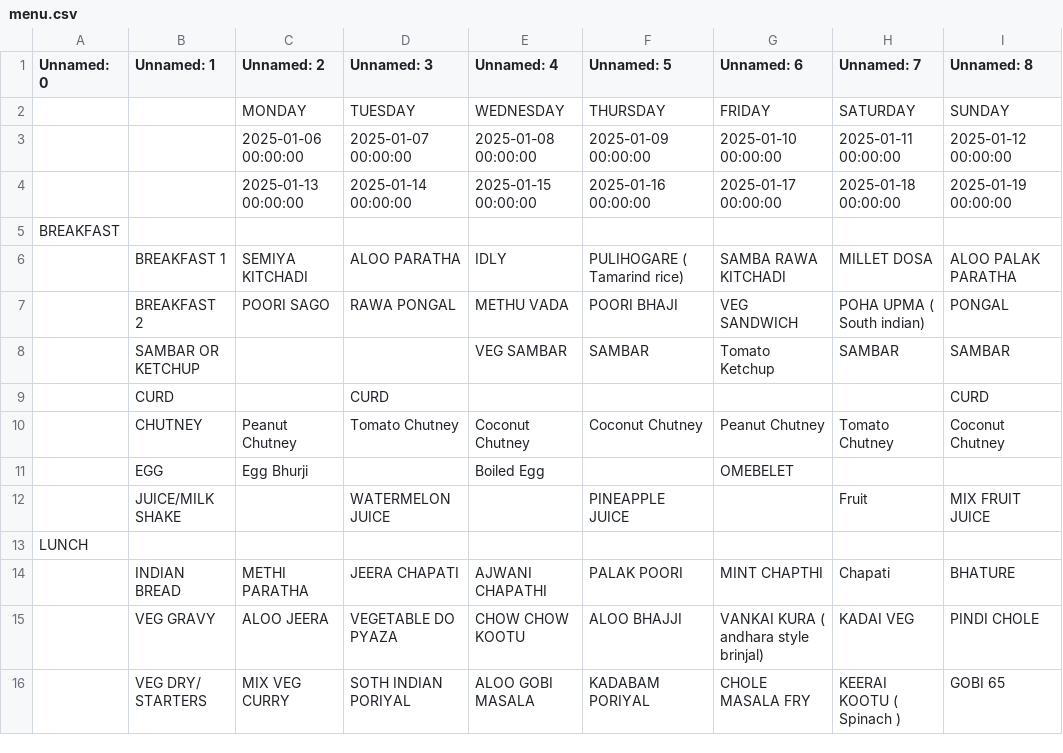
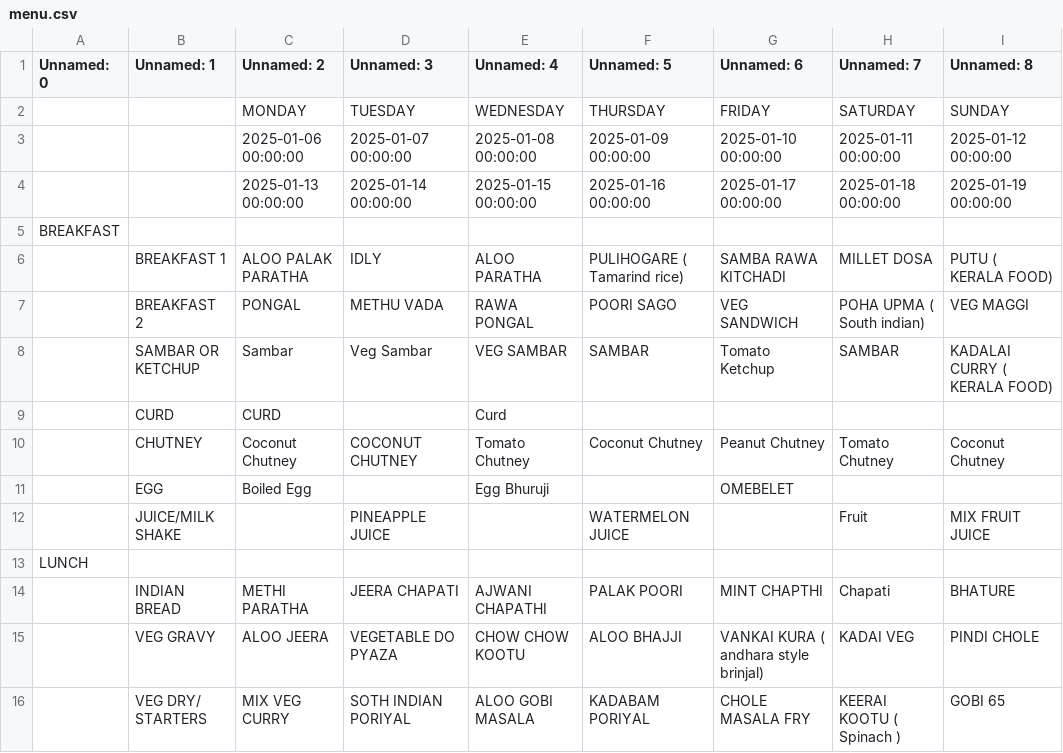
Before and after one commit to kphanipavan/IIITB_Menu, a CSV file: menu.csv, drawn as a sheet; only a part is shown.

Commit message:
update menu file

```diff
--- a/menu.csv
+++ b/menu.csv
@@ -5,9 +5,9 @@ Unnamed: 0,Unnamed: 1,Unnamed: 2,Unnamed: 3,Unnamed: 4,Unnamed: 5,Unnamed: 6,Unn
 BREAKFAST, , , , , , , , 
- ,BREAKFAST 1,SEMIYA KITCHADI,ALOO PARATHA,IDLY,PULIHOGARE ( Tamarind rice),SAMBA RAWA KITCHADI,MILLET DOSA,ALOO PALAK PARATHA
- ,BREAKFAST 2,POORI SAGO,RAWA PONGAL,METHU VADA,POORI BHAJI,VEG SANDWICH,POHA UPMA ( South indian),PONGAL
- ,SAMBAR OR KETCHUP,,,VEG SAMBAR,SAMBAR,Tomato Ketchup,SAMBAR,SAMBAR
- ,CURD,,CURD,,,,,CURD
- ,CHUTNEY,Peanut Chutney,Tomato Chutney,Coconut Chutney,Coconut Chutney,Peanut Chutney,Tomato Chutney,Coconut Chutney
- ,EGG,Egg Bhurji,,Boiled Egg,,OMEBELET,,
- ,JUICE/MILK SHAKE,,WATERMELON JUICE,,PINEAPPLE JUICE,,Fruit,MIX FRUIT JUICE
+ ,BREAKFAST 1,ALOO PALAK PARATHA,IDLY,ALOO PARATHA,PULIHOGARE ( Tamarind rice),SAMBA RAWA KITCHADI,MILLET DOSA,PUTU ( KERALA FOOD)
+ ,BREAKFAST 2,PONGAL,METHU VADA,RAWA PONGAL,POORI SAGO,VEG SANDWICH,POHA UPMA ( South indian),VEG MAGGI
+ ,SAMBAR OR KETCHUP,Sambar,Veg Sambar,VEG SAMBAR,SAMBAR,Tomato Ketchup,SAMBAR,KADALAI CURRY ( KERALA FOOD)
+ ,CURD,CURD,,Curd,,,,
+ ,CHUTNEY,Coconut Chutney,COCONUT CHUTNEY,Tomato Chutney,Coconut Chutney,Peanut Chutney,Tomato Chutney,Coconut Chutney
+ ,EGG,Boiled Egg,,Egg Bhuruji,,OMEBELET,,
+ ,JUICE/MILK SHAKE,,PINEAPPLE JUICE,,WATERMELON JUICE,,Fruit,MIX FRUIT JUICE
 LUNCH, , , , , , , , 
```
Also changed, not shown: 2 other files.
